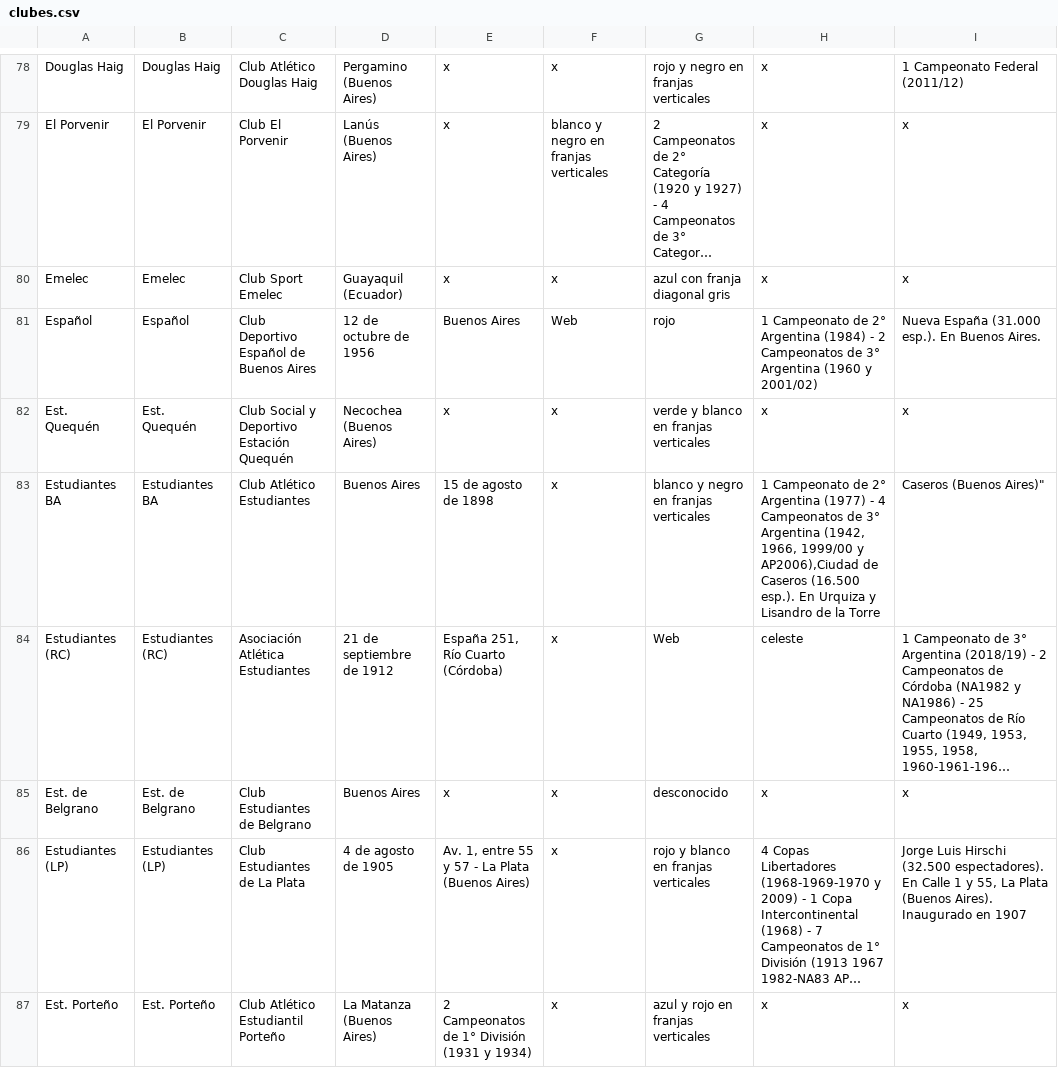
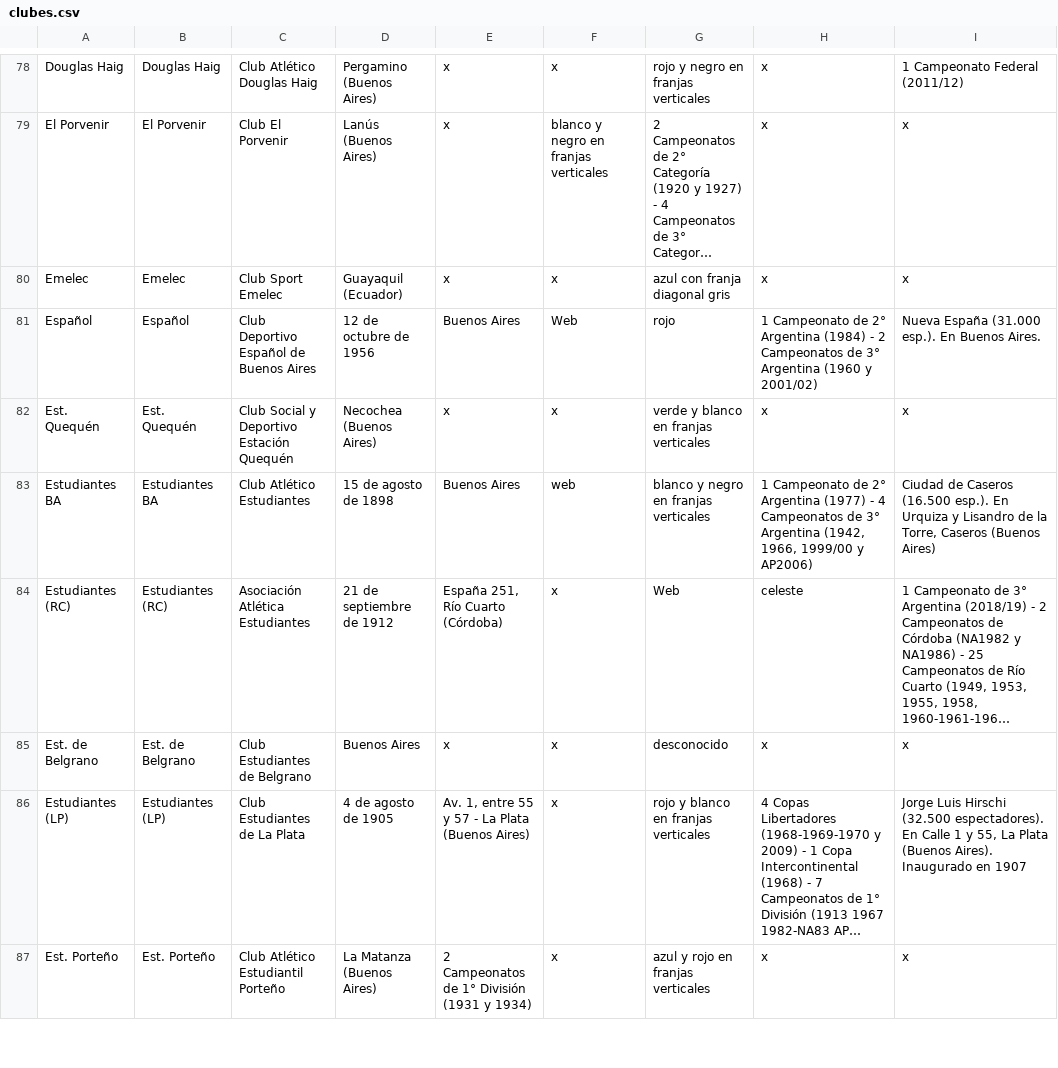
Before and after one commit to globopedia/Lubs, a CSV file: clubes.csv, drawn as a sheet; only a part is shown, gaps mark what is left out; long unchanged cells end in …; the diff names each change by its address in the sheet, - before the commit and + after, or states it on an @@ line.

Commit message:
Update clubes.csv

```diff
--- a/clubes.csv
+++ b/clubes.csv
-D83: Buenos Aires
+D83: 15 de agosto de 1898
-E83: 15 de agosto de 1898
+E83: Buenos Aires
-F83: x
+F83: web
-H83: …1999/00 y AP2006),Ciudad de Caseros (16.500 esp.). En Urquiza y Lisandro de la Torre
+H83: …1999/00 y AP2006)
-I83: Caseros (Buenos Aires)"
+I83: Ciudad de Caseros (16.500 esp.). En Urquiza y Lisandro de la Torre, Caseros (Buenos Aires)
```
